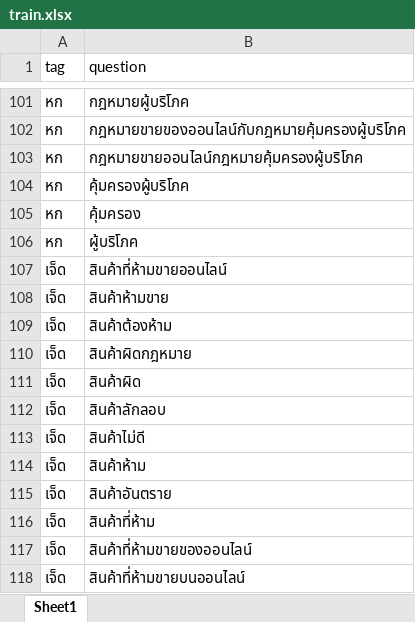
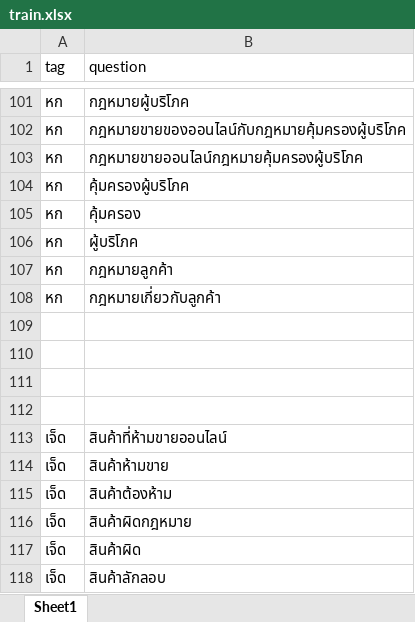
Before and after one commit to thanakritmos12/Chatbot-Business-Law, an Excel workbook: data/train.xlsx, sheet Sheet1, drawn as a sheet; only a part is shown, gaps mark what is left out; the shorter side is filled out with more unchanged rows; values as stored, in another font and other column widths than the file's, no borders; the diff names each change by its address in the sheet, - before the commit and + after, or states it on an @@ line.

Commit message:
add more key word in no 6

```diff
--- a/data/train.xlsx (sheet Sheet1)
+++ b/data/train.xlsx (sheet Sheet1)
+row 107: หก | กฎหมายลูกค้า
+row 108: หก | กฎหมายเกี่ยวกับลูกค้า
+row 109: (empty)
+row 110: (empty)
+row 111: (empty)
+row 112: (empty)
```
